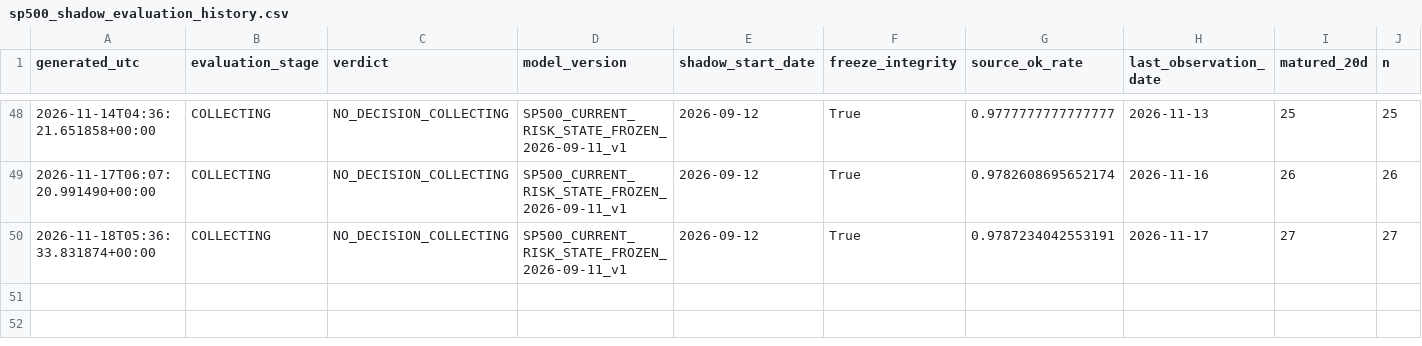
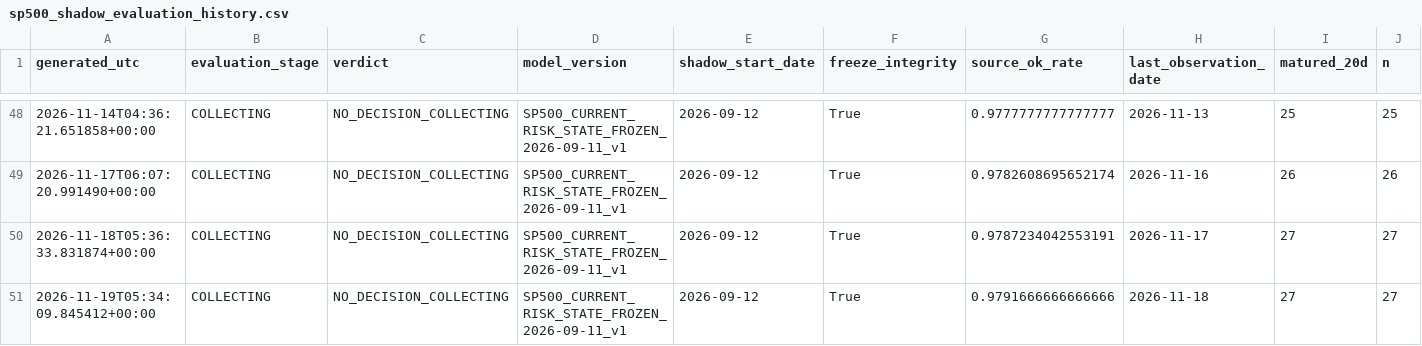
Before and after one commit to bolzp85-gif/regime_backtest, a CSV file: shadow_logs/sp500_shadow_evaluation_history.csv, drawn as a sheet; only a part is shown, gaps mark what is left out; rows hold the shown columns only; the diff names each change by its address in the sheet, - before the commit and + after, or states it on an @@ line.

```diff
--- a/shadow_logs/sp500_shadow_evaluation_history.csv
+++ b/shadow_logs/sp500_shadow_evaluation_history.csv
+row 51: 2026-11-19T05:34:09.845412+00:00 | COLLECTING | NO_DECISION_COLLECTING | SP500_CURRENT_RISK_STATE_FROZEN_2026-09-11_v1 | 2026-09-12 | True | 0.9791666666666666 | 2026-11-18 | 27 | 27
```
Also changed, not shown: shadow_logs/sp500_shadow_evaluation_summary.csv, shadow_logs/sp500_shadow_log.csv, 2 other files.
